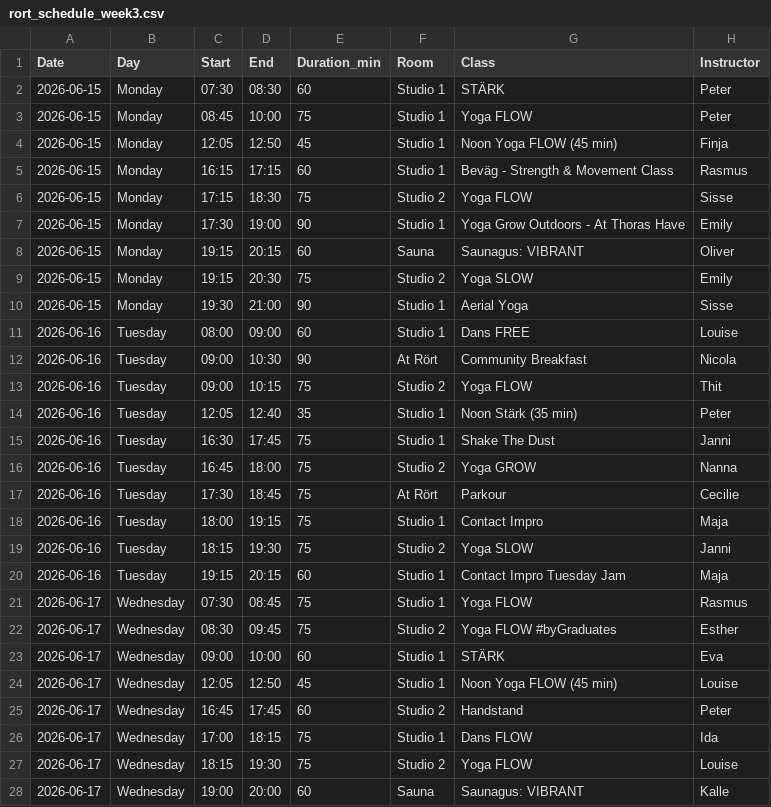
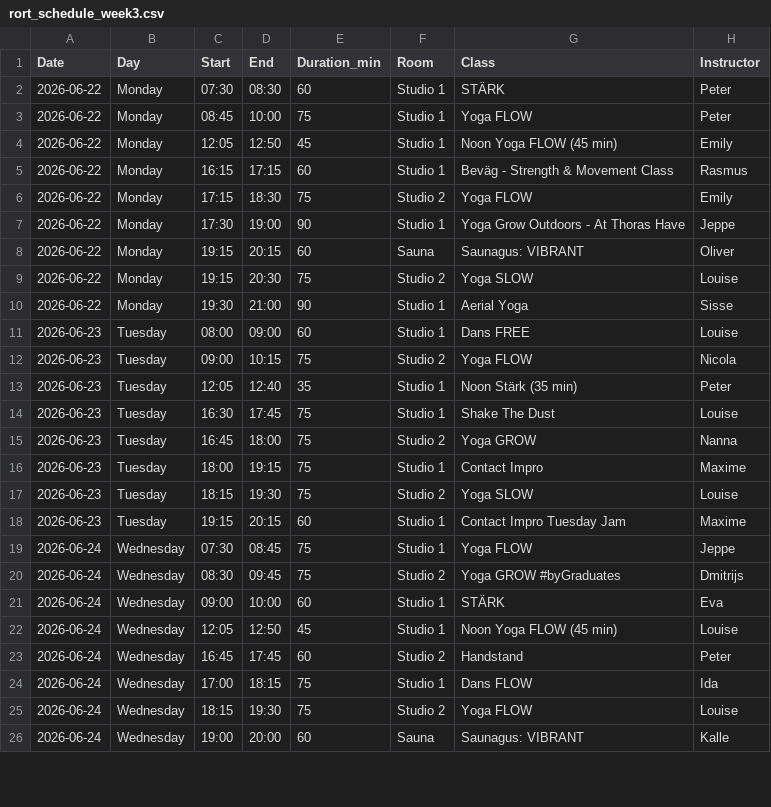
Before and after one commit to FreddyAngelo/rort-calendar, a CSV file: data/rort_schedule_week3.csv, drawn as a sheet; only a part is shown; the diff covers the shown part only.

```diff
--- a/data/rort_schedule_week3.csv
+++ b/data/rort_schedule_week3.csv
@@ -1,28 +1,26 @@
 Date,Day,Start,End,Duration_min,Room,Class,Instructor
-2026-06-15,Monday,07:30,08:30,60,Studio 1,STÄRK,Peter
-2026-06-15,Monday,08:45,10:00,75,Studio 1,Yoga FLOW,Peter
-2026-06-15,Monday,12:05,12:50,45,Studio 1,Noon Yoga FLOW (45 min),Finja
-2026-06-15,Monday,16:15,17:15,60,Studio 1,Beväg - Strength & Movement Class,Rasmus
-2026-06-15,Monday,17:15,18:30,75,Studio 2,Yoga FLOW,Sisse
-2026-06-15,Monday,17:30,19:00,90,Studio 1,Yoga Grow Outdoors - At Thoras Have,Emily
-2026-06-15,Monday,19:15,20:15,60,Sauna,Saunagus: VIBRANT,Oliver
-2026-06-15,Monday,19:15,20:30,75,Studio 2,Yoga SLOW,Emily
-2026-06-15,Monday,19:30,21:00,90,Studio 1,Aerial Yoga,Sisse
-2026-06-16,Tuesday,08:00,09:00,60,Studio 1,Dans FREE,Louise
-2026-06-16,Tuesday,09:00,10:30,90,At Rört,Community Breakfast,Nicola
-2026-06-16,Tuesday,09:00,10:15,75,Studio 2,Yoga FLOW,Thit
-2026-06-16,Tuesday,12:05,12:40,35,Studio 1,Noon Stärk (35 min),Peter
-2026-06-16,Tuesday,16:30,17:45,75,Studio 1,Shake The Dust,Janni
-2026-06-16,Tuesday,16:45,18:00,75,Studio 2,Yoga GROW,Nanna
-2026-06-16,Tuesday,17:30,18:45,75,At Rört,Parkour,Cecilie
-2026-06-16,Tuesday,18:00,19:15,75,Studio 1,Contact Impro,Maja
-2026-06-16,Tuesday,18:15,19:30,75,Studio 2,Yoga SLOW,Janni
-2026-06-16,Tuesday,19:15,20:15,60,Studio 1,Contact Impro Tuesday Jam,Maja
-2026-06-17,Wednesday,07:30,08:45,75,Studio 1,Yoga FLOW,Rasmus
-2026-06-17,Wednesday,08:30,09:45,75,Studio 2,Yoga FLOW #byGraduates,Esther
-2026-06-17,Wednesday,09:00,10:00,60,Studio 1,STÄRK,Eva
-2026-06-17,Wednesday,12:05,12:50,45,Studio 1,Noon Yoga FLOW (45 min),Louise
-2026-06-17,Wednesday,16:45,17:45,60,Studio 2,Handstand,Peter
-2026-06-17,Wednesday,17:00,18:15,75,Studio 1,Dans FLOW,Ida
-2026-06-17,Wednesday,18:15,19:30,75,Studio 2,Yoga FLOW,Louise
-2026-06-17,Wednesday,19:00,20:00,60,Sauna,Saunagus: VIBRANT,Kalle
+2026-06-22,Monday,07:30,08:30,60,Studio 1,STÄRK,Peter
+2026-06-22,Monday,08:45,10:00,75,Studio 1,Yoga FLOW,Peter
+2026-06-22,Monday,12:05,12:50,45,Studio 1,Noon Yoga FLOW (45 min),Emily
+2026-06-22,Monday,16:15,17:15,60,Studio 1,Beväg - Strength & Movement Class,Rasmus
+2026-06-22,Monday,17:15,18:30,75,Studio 2,Yoga FLOW,Emily
+2026-06-22,Monday,17:30,19:00,90,Studio 1,Yoga Grow Outdoors - At Thoras Have,Jeppe
+2026-06-22,Monday,19:15,20:15,60,Sauna,Saunagus: VIBRANT,Oliver
+2026-06-22,Monday,19:15,20:30,75,Studio 2,Yoga SLOW,Louise
+2026-06-22,Monday,19:30,21:00,90,Studio 1,Aerial Yoga,Sisse
+2026-06-23,Tuesday,08:00,09:00,60,Studio 1,Dans FREE,Louise
+2026-06-23,Tuesday,09:00,10:15,75,Studio 2,Yoga FLOW,Nicola
+2026-06-23,Tuesday,12:05,12:40,35,Studio 1,Noon Stärk (35 min),Peter
+2026-06-23,Tuesday,16:30,17:45,75,Studio 1,Shake The Dust,Louise
+2026-06-23,Tuesday,16:45,18:00,75,Studio 2,Yoga GROW,Nanna
+2026-06-23,Tuesday,18:00,19:15,75,Studio 1,Contact Impro,Maxime
+2026-06-23,Tuesday,18:15,19:30,75,Studio 2,Yoga SLOW,Louise
+2026-06-23,Tuesday,19:15,20:15,60,Studio 1,Contact Impro Tuesday Jam,Maxime
+2026-06-24,Wednesday,07:30,08:45,75,Studio 1,Yoga FLOW,Jeppe
+2026-06-24,Wednesday,08:30,09:45,75,Studio 2,Yoga GROW #byGraduates,Dmitrijs
+2026-06-24,Wednesday,09:00,10:00,60,Studio 1,STÄRK,Eva
+2026-06-24,Wednesday,12:05,12:50,45,Studio 1,Noon Yoga FLOW (45 min),Louise
+2026-06-24,Wednesday,16:45,17:45,60,Studio 2,Handstand,Peter
+2026-06-24,Wednesday,17:00,18:15,75,Studio 1,Dans FLOW,Ida
+2026-06-24,Wednesday,18:15,19:30,75,Studio 2,Yoga FLOW,Louise
+2026-06-24,Wednesday,19:00,20:00,60,Sauna,Saunagus: VIBRANT,Kalle
```
Also changed, not shown: 3 removed rows and 25 edited cells elsewhere in this file, data/rort_schedule_week1.csv, data/rort_schedule_week2.csv, 8 other files.
